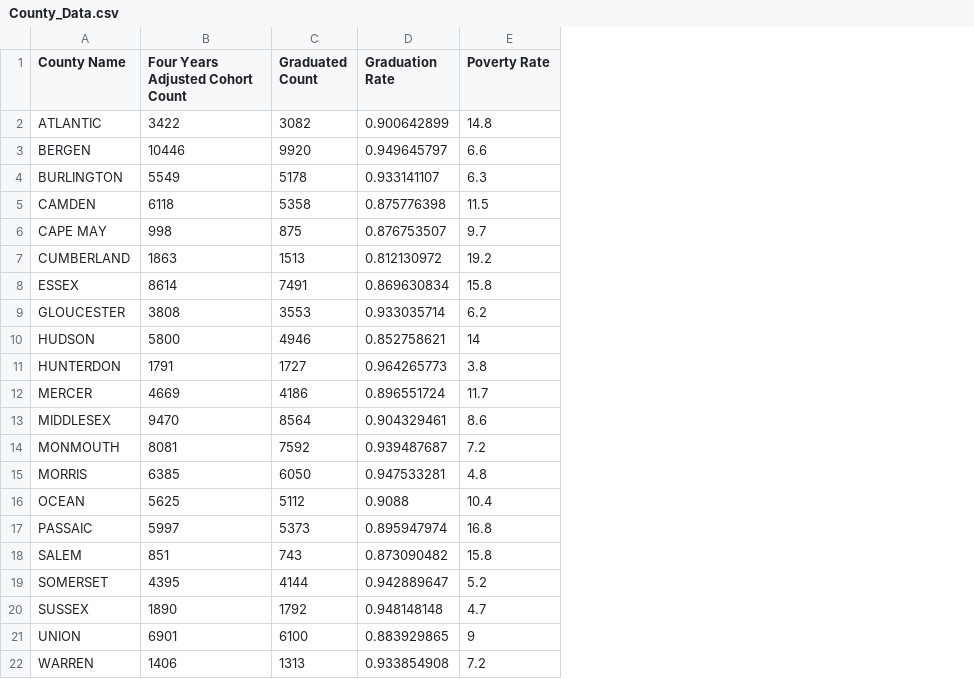
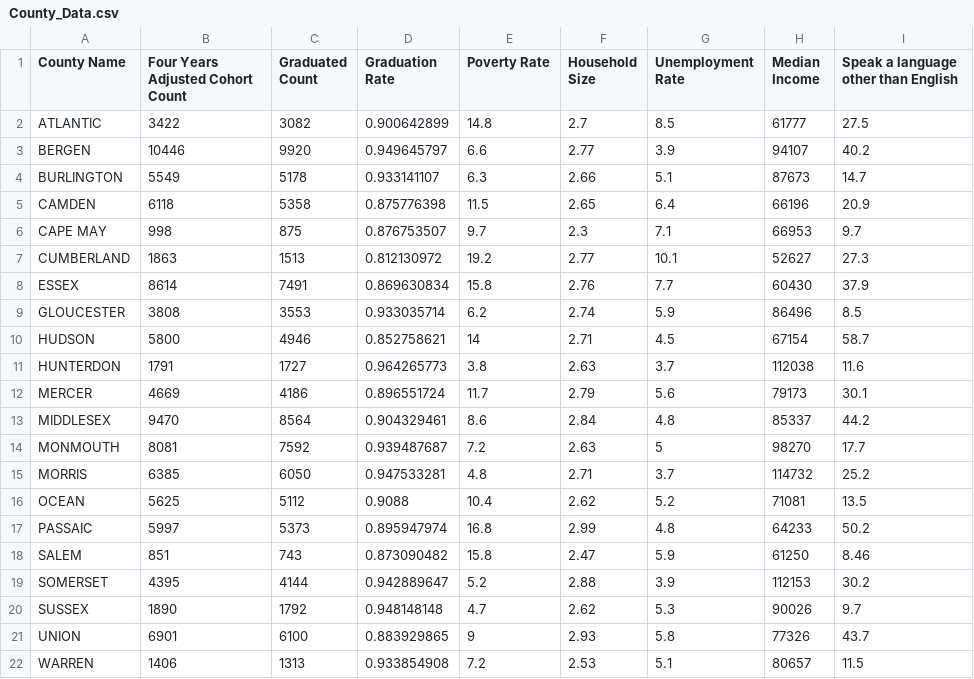
Before and after one commit to Areej32/project, a CSV file: Clean Data/County_Data.csv, drawn as a sheet; the diff names each change by its address in the sheet, - before the commit and + after, or states it on an @@ line.

```diff
--- a/Clean Data/County_Data.csv
+++ b/Clean Data/County_Data.csv
+column F (Household Size), rows 2-22: 2.7 | 2.77 | 2.66 | 2.65 | 2.3 | 2.77 | 2.76 | 2.74 | 2.71 | 2.63 | 2.79 | 2.84 | 2.63 | 2.71 | 2.62 | 2.99 | 2.47 | 2.88 | 2.62 | 2.93 | 2.53
+column G (Unemployment Rate), rows 2-22: 8.5 | 3.9 | 5.1 | 6.4 | 7.1 | 10.1 | 7.7 | 5.9 | 4.5 | 3.7 | 5.6 | 4.8 | 5 | 3.7 | 5.2 | 4.8 | 5.9 | 3.9 | 5.3 | 5.8 | 5.1
+column H (Median Income), rows 2-22: 61777 | 94107 | 87673 | 66196 | 66953 | 52627 | 60430 | 86496 | 67154 | 112038 | 79173 | 85337 | 98270 | 114732 | 71081 | 64233 | 61250 | 112153 | 90026 | 77326 | 80657
+column I, rows 1-22: Speak a language other than English | 27.5 | 40.2 | 14.7 | 20.9 | 9.7 | 27.3 | 37.9 | 8.5 | 58.7 | 11.6 | 30.1 | 44.2 | 17.7 | 25.2 | 13.5 | 50.2 | 8.46 | 30.2 | 9.7 | 43.7 | 11.5
```
Also changed, not shown: 24 other files.
